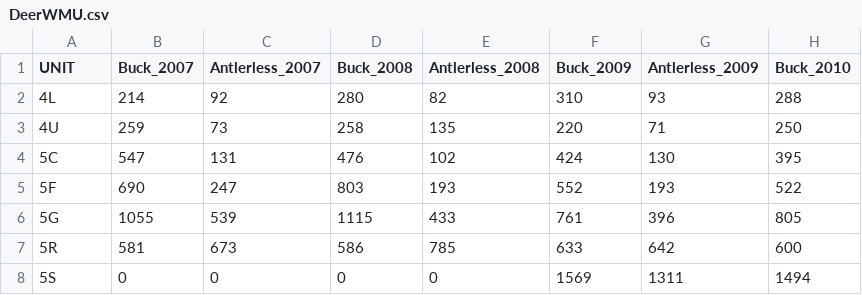
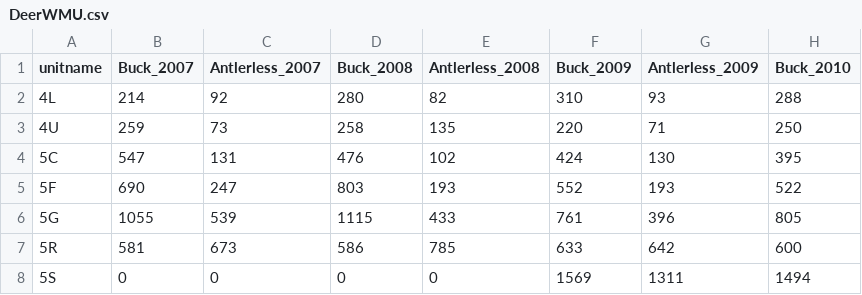
Before and after one commit to robenUW/Lab2_geog575, a CSV file: data/DeerWMU.csv, drawn as a sheet; only a part is shown; the diff names each change by its address in the sheet, - before the commit and + after, or states it on an @@ line.

Commit message:
change csv UNIT to unitname

```diff
--- a/data/DeerWMU.csv
+++ b/data/DeerWMU.csv
-A1: UNIT
+A1: unitname
```
